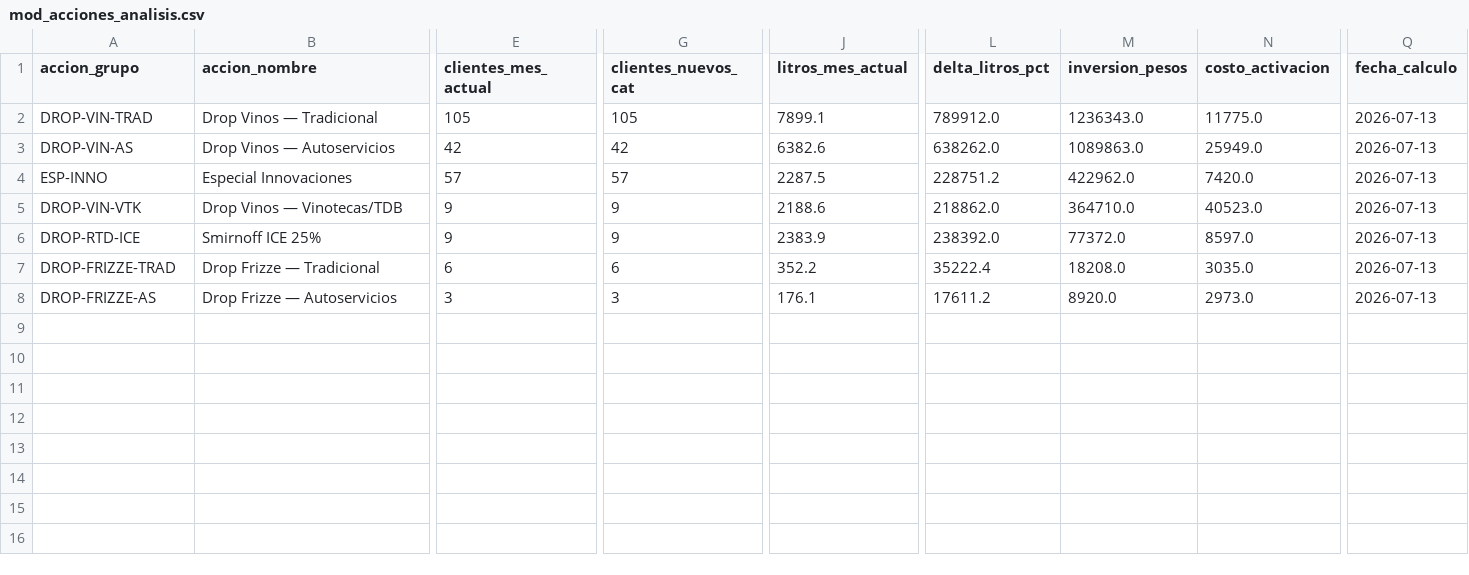
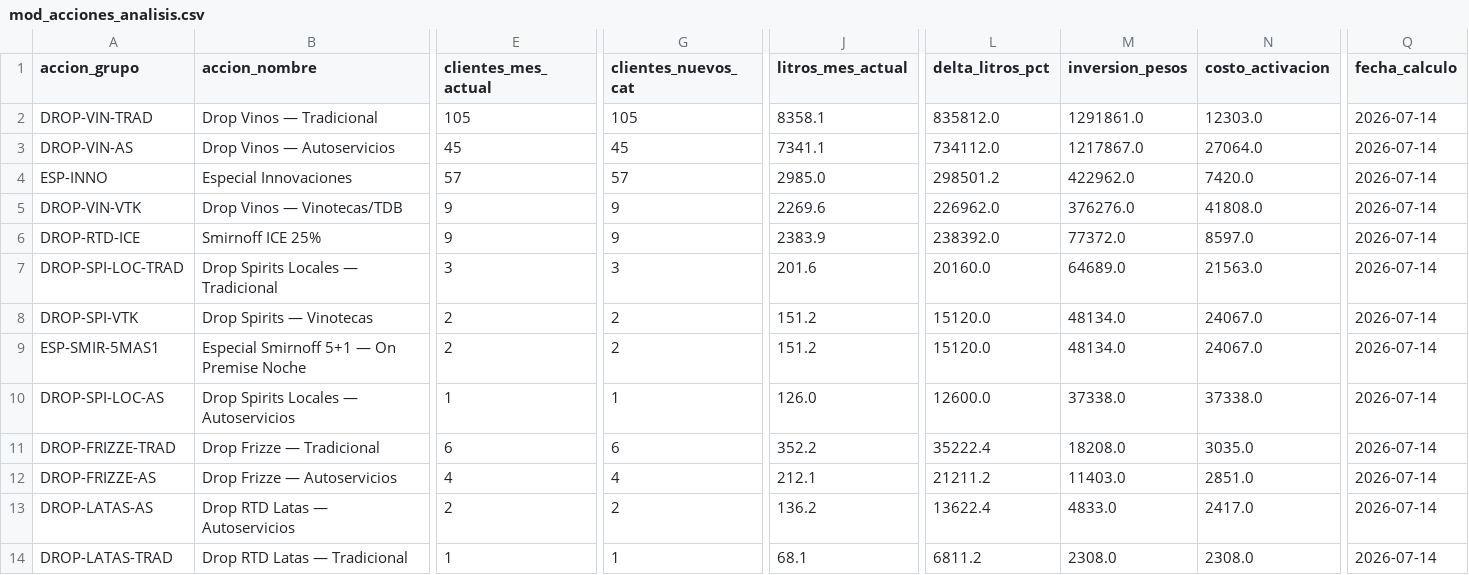
Before and after one commit to matiastorrespyp/orbit-matinal-penaflor, a CSV file: 04_DATASETS_ORBIT/mod_acciones_analisis.csv, drawn as a sheet; only a part is shown, gaps mark what is left out; addresses are those after the commit; rows hold the shown columns only; the diff names each change by its address in the sheet, - before the commit and + after, or states it on an @@ line.

```diff
--- a/04_DATASETS_ORBIT/mod_acciones_analisis.csv
+++ b/04_DATASETS_ORBIT/mod_acciones_analisis.csv
-J2 (litros_mes_actual): 7899.1
+J2 (litros_mes_actual): 8358.1
-L2 (delta_litros_pct): 789912.0
+L2 (delta_litros_pct): 835812.0
-M2 (inversion_pesos): 1236343.0
+M2 (inversion_pesos): 1291861.0
-N2 (costo_activacion): 11775.0
+N2 (costo_activacion): 12303.0
-Q2:Q6 (fecha_calculo): 2026-07-13
+Q2:Q6 (fecha_calculo): 2026-07-14
-E3 (clientes_mes_actual): 42
+E3 (clientes_mes_actual): 45
-G3 (clientes_nuevos_cat): 42
+G3 (clientes_nuevos_cat): 45
-J3 (litros_mes_actual): 6382.6
+J3 (litros_mes_actual): 7341.1
-L3 (delta_litros_pct): 638262.0
+L3 (delta_litros_pct): 734112.0
-M3 (inversion_pesos): 1089863.0
+M3 (inversion_pesos): 1217867.0
-N3 (costo_activacion): 25949.0
+N3 (costo_activacion): 27064.0
-J4 (litros_mes_actual): 2287.5
+J4 (litros_mes_actual): 2985.0
-L4 (delta_litros_pct): 228751.2
+L4 (delta_litros_pct): 298501.2
-J5 (litros_mes_actual): 2188.6
+J5 (litros_mes_actual): 2269.6
-L5 (delta_litros_pct): 218862.0
+L5 (delta_litros_pct): 226962.0
-M5 (inversion_pesos): 364710.0
+M5 (inversion_pesos): 376276.0
-N5 (costo_activacion): 40523.0
+N5 (costo_activacion): 41808.0
+row 7: DROP-SPI-LOC-TRAD | Drop Spirits Locales — Tradicional | 3 | 3 | 201.6 | 20160.0 | 64689.0 | 21563.0 | 2026-07-14
+row 8: DROP-SPI-VTK | Drop Spirits — Vinotecas | 2 | 2 | 151.2 | 15120.0 | 48134.0 | 24067.0 | 2026-07-14
+row 9: ESP-SMIR-5MAS1 | Especial Smirnoff 5+1 — On Premise Noche | 2 | 2 | 151.2 | 15120.0 | 48134.0 | 24067.0 | 2026-07-14
+row 10: DROP-SPI-LOC-AS | Drop Spirits Locales — Autoservicios | 1 | 1 | 126.0 | 12600.0 | 37338.0 | 37338.0 | 2026-07-14
-Q11:Q12 (fecha_calculo): 2026-07-13
+Q11:Q12 (fecha_calculo): 2026-07-14
-E12 (clientes_mes_actual): 3
+E12 (clientes_mes_actual): 4
-G12 (clientes_nuevos_cat): 3
+G12 (clientes_nuevos_cat): 4
-J12 (litros_mes_actual): 176.1
+J12 (litros_mes_actual): 212.1
-L12 (delta_litros_pct): 17611.2
+L12 (delta_litros_pct): 21211.2
-M12 (inversion_pesos): 8920.0
+M12 (inversion_pesos): 11403.0
-N12 (costo_activacion): 2973.0
+N12 (costo_activacion): 2851.0
+row 13: DROP-LATAS-AS | Drop RTD Latas — Autoservicios | 2 | 2 | 136.2 | 13622.4 | 4833.0 | 2417.0 | 2026-07-14
+row 14: DROP-LATAS-TRAD | Drop RTD Latas — Tradicional | 1 | 1 | 68.1 | 6811.2 | 2308.0 | 2308.0 | 2026-07-14
```
Also changed, not shown: 04_DATASETS_ORBIT/mod_acciones_ranking.csv, 04_DATASETS_ORBIT/mod_cobertura_acum.csv, 10 other files.
